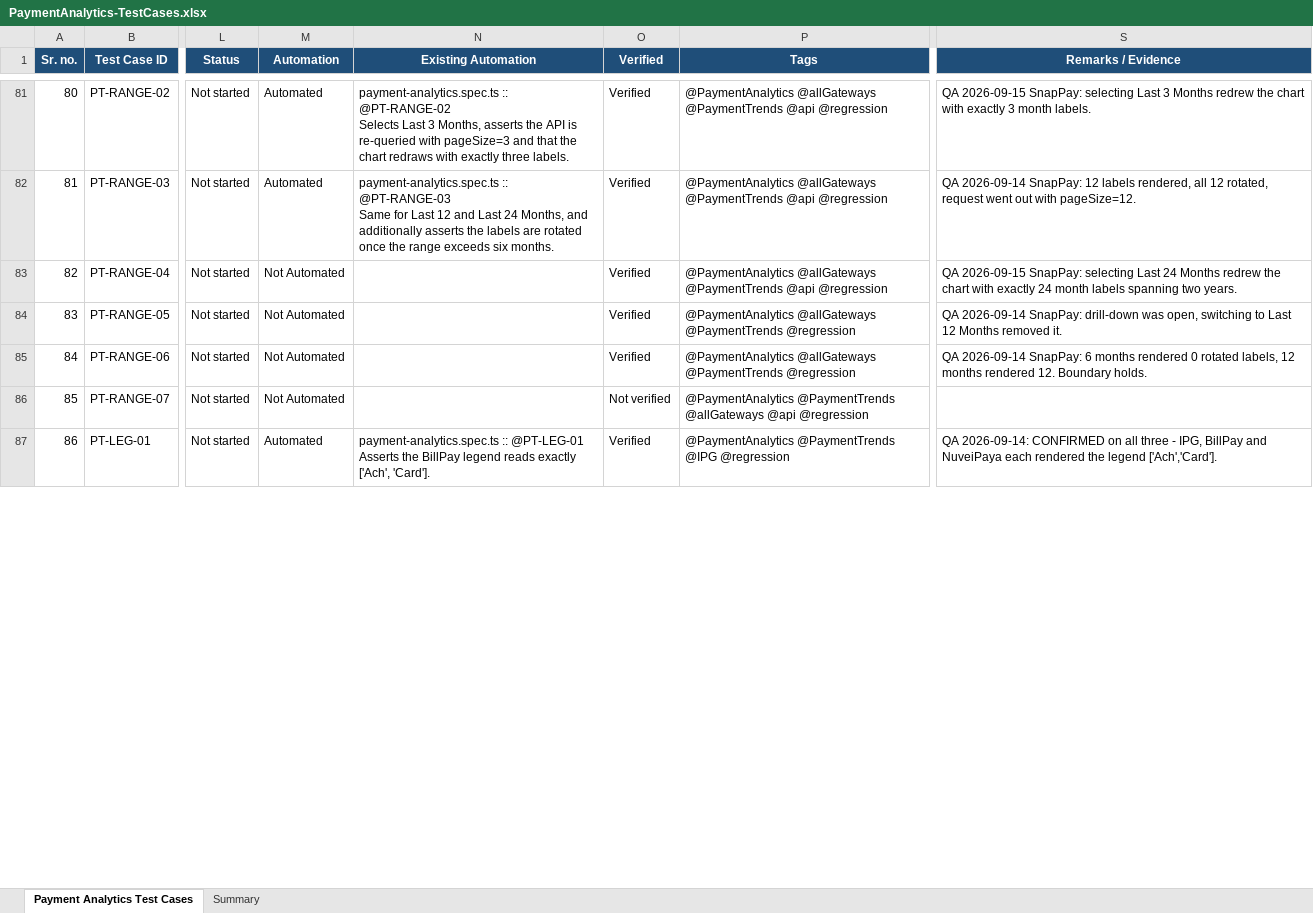
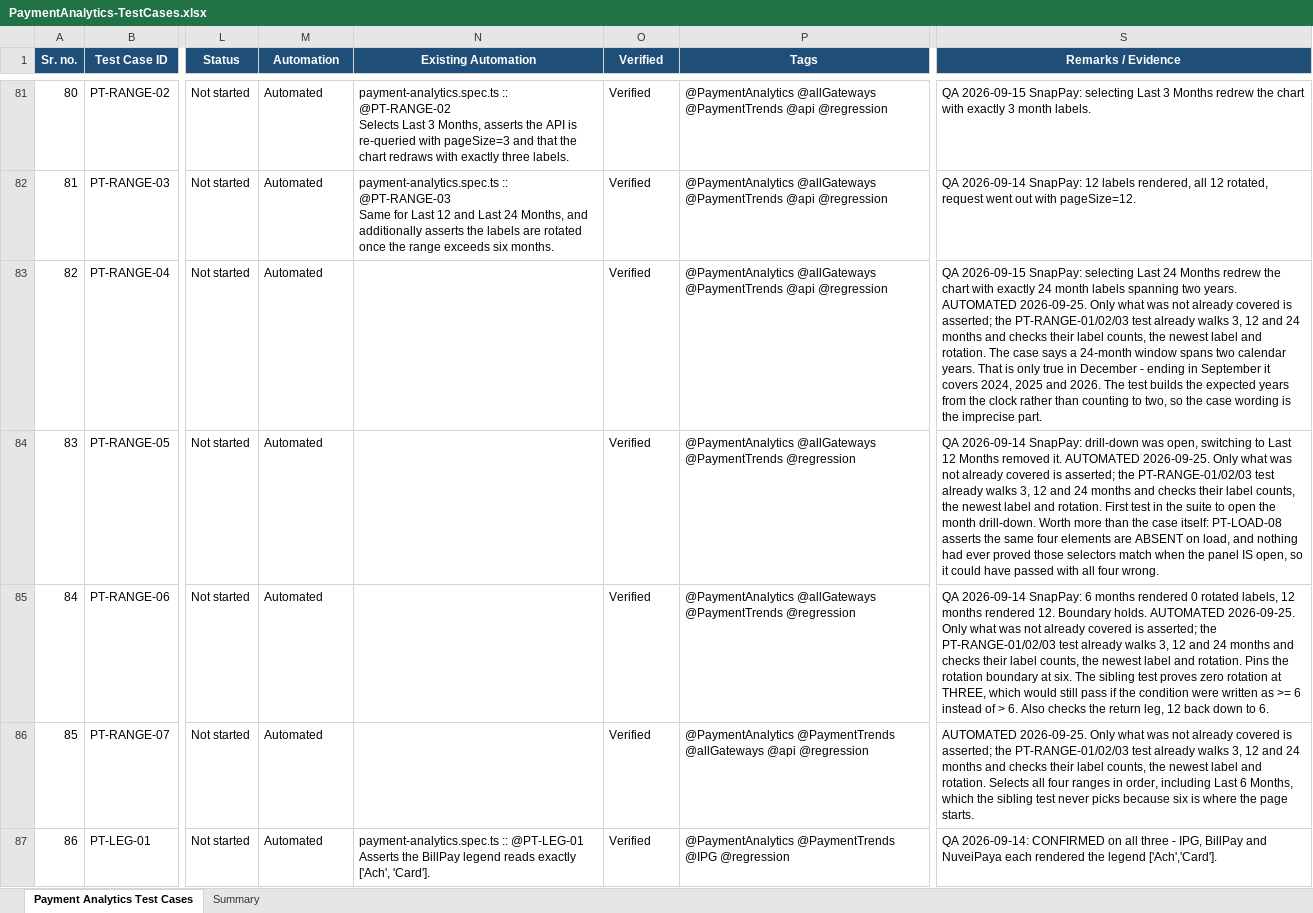
Before and after one commit to ramamurari-Tilli/Designs, an Excel workbook: PaymentAnalytics-TestCases.xlsx, sheet Payment Analytics Test Cases, drawn as a sheet; only a part is shown, gaps mark what is left out; values as stored, in another font and other column widths than the file's, no borders; the diff covers the shown part only; the diff names each change by its address in the sheet, - before the commit and + after, or states it on an @@ line.

Commit message:
Mark five Payment Trends cases automated, close PT-LOAD-10, renumber two blocks
PT-RANGE-04, 05, 06, 07 and PT-TIP-01 are automated. Each remark says the tests
assert only what was not already covered, since PT-RANGE-01/02/03 already walks
3, 12 and 24 months and checks label counts, the newest label and rotation.

PT-RANGE-04 records that the case wording is wrong rather than the page: a
24-month window spans two calendar years only in December, and ending in
September it covers three. PT-RANGE-05 records why it is worth more than its own
case - it is the first test to open the drill-down, which is what makes
PT-LOAD-08's four absence assertions mean anything. PT-RANGE-06 records that the
sibling test proves zero rotation at three, which would pass even if the
boundary were written as >= 6.

PT-LOAD-10 closed as not a defect. The second value axis is configuration that
does nothing, and the amounts it would have carried are already one click away
in the drill-down.

PT-LEG and PT-CARD renumbered to run without gaps: PT-LEG-04/07/08 become 02/03/
04 and PT-CARD-05/06 become 04/05, each row recording what it was. PS-COL was
left alone - it looked like a gap but row 27 is a single combined PS-COL-01,02
case, so that block is already complete.

```diff
--- a/PaymentAnalytics-TestCases.xlsx (sheet Payment Analytics Test Cases)
+++ b/PaymentAnalytics-TestCases.xlsx (sheet Payment Analytics Test Cases)
-M83:M86 (Automation): Not Automated
+M83:M86 (Automation): Automated
-S83 (Remarks / Evidence): …two years.
+S83 (Remarks / Evidence): …two years. AUTOMATED 2026-09-25. Only what was not already covered is asserted; the PT-RANGE-01/02/03 test already walks 3, 12 and 24 months and checks their label counts, the newest label and rotation. The case says a 24-month window spans two calendar years. That is only true in December - ending in September it covers 2024, 2025 and 2026. The test builds the expected years from the clock rather than counting to two, so the case wording is the imprecise part.
-S84 (Remarks / Evidence): …removed it.
+S84 (Remarks / Evidence): …removed it. AUTOMATED 2026-09-25. Only what was not already covered is asserted; the PT-RANGE-01/02/03 test already walks 3, 12 and 24 months and checks their label counts, the newest label and rotation. First test in the suite to open the month drill-down. Worth more than the case itself: PT-LOAD-08 asserts the same four elements are ABSENT on load, and nothing had ever proved those selectors match when the panel IS open, so it could have passed with all four wrong.
-S85 (Remarks / Evidence): …Boundary holds.
+S85 (Remarks / Evidence): …Boundary holds. AUTOMATED 2026-09-25. Only what was not already covered is asserted; the PT-RANGE-01/02/03 test already walks 3, 12 and 24 months and checks their label counts, the newest label and rotation. Pins the rotation boundary at six. The sibling test proves zero rotation at THREE, which would still pass if the condition were written as >= 6 instead of > 6. Also checks the return leg, 12 back down to 6.
-O86 (Verified): Not verified
+O86 (Verified): Verified
-S86 (Remarks / Evidence): (empty)
+S86 (Remarks / Evidence): AUTOMATED 2026-09-25. Only what was not already covered is asserted; the PT-RANGE-01/02/03 test already walks 3, 12 and 24 months and checks their label counts, the newest label and rotation. Selects all four ranges in order, including Last 6 Months, which the sibling test never picks because six is where the page starts.
```
Also changed, not shown: 12 edited cells elsewhere in this sheet.
